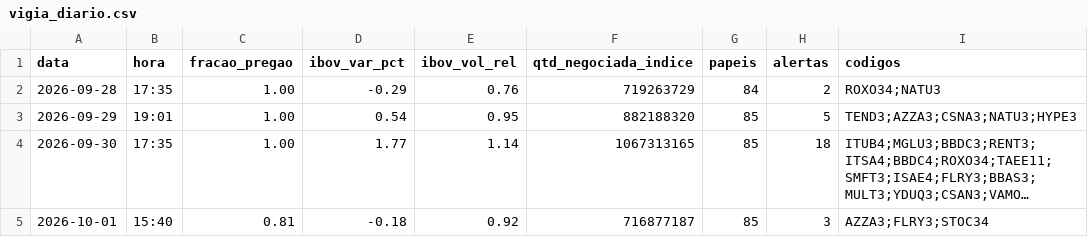
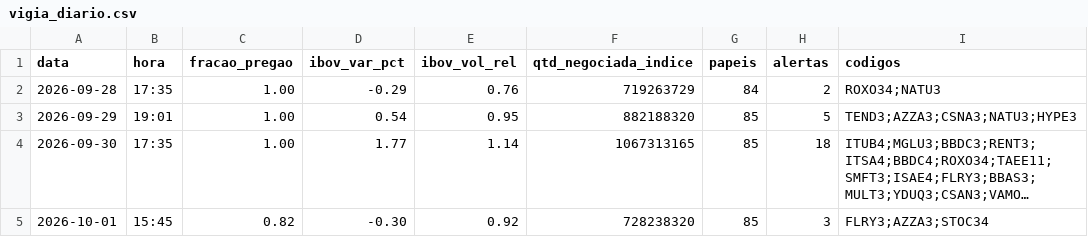
Before and after one commit to rlavourinha/monitor-cobertura, a CSV file: data/vigia_diario.csv, drawn as a sheet; long unchanged cells end in …; the diff names each change by its address in the sheet, - before the commit and + after, or states it on an @@ line.

Commit message:
vigia: alertas em tempo real 2026-10-01 15:45

```diff
--- a/data/vigia_diario.csv
+++ b/data/vigia_diario.csv
-B5 (hora): 15:40
+B5 (hora): 15:45
-C5 (fracao_pregao): 0.81
+C5 (fracao_pregao): 0.82
-D5 (ibov_var_pct): -0.18
+D5 (ibov_var_pct): -0.30
-F5 (qtd_negociada_indice): 716877187
+F5 (qtd_negociada_indice): 728238320
-I5 (codigos): AZZA3;FLRY3;STOC34
+I5 (codigos): FLRY3;AZZA3;STOC34
```
Also changed, not shown: 3 other files.
